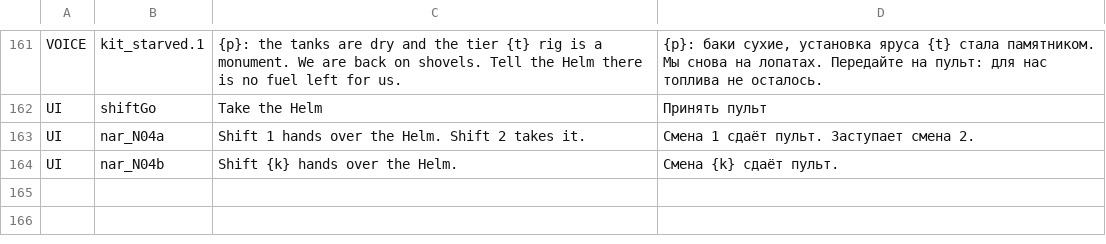
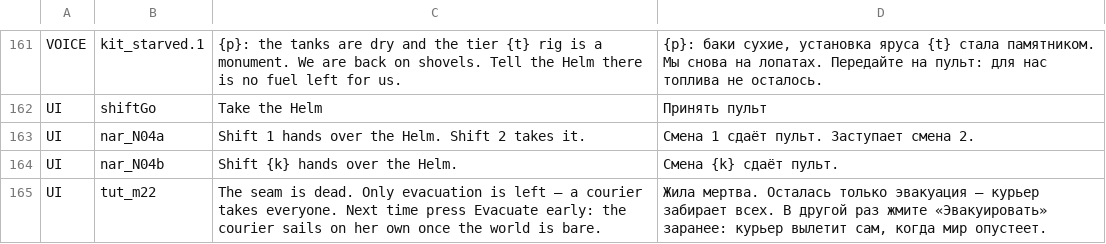
Before and after one commit to bakenton/last-berth, a TSV file: work/changed-texts.tsv, drawn as a sheet; only a part is shown, gaps mark what is left out; the diff names each change by its address in the sheet, - before the commit and + after, or states it on an @@ line.

```diff
--- a/work/changed-texts.tsv
+++ b/work/changed-texts.tsv
+row 165: UI | tut_m22 | The seam is dead. Only evacuation is left — a courier takes everyone. Next time press Evacuate early: the courier sails on her own once the world is bare. | Жила мертва. Осталась только эвакуация — курьер забирает всех. В другой раз жмите «Эвакуировать» заранее: курьер вылетит сам, когда мир опустеет.
```
Also changed, not shown: work/new-texts.tsv, 40 other files.
